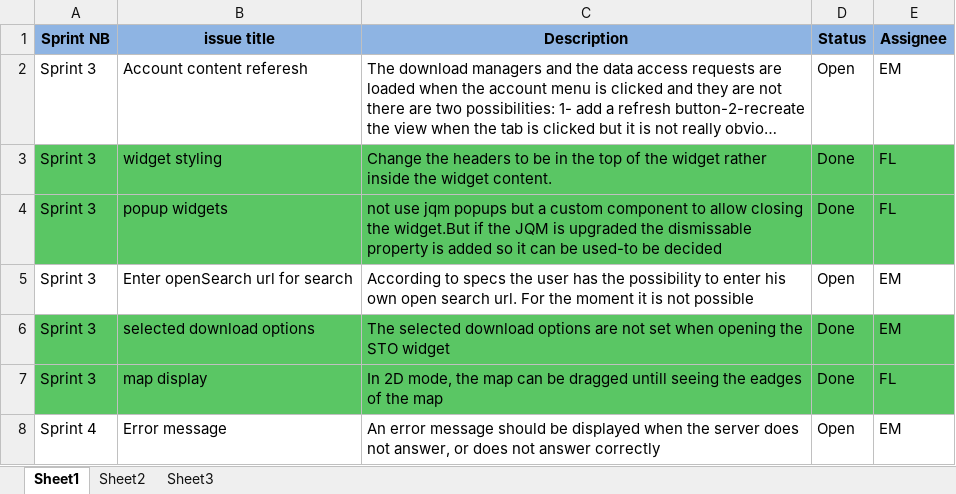
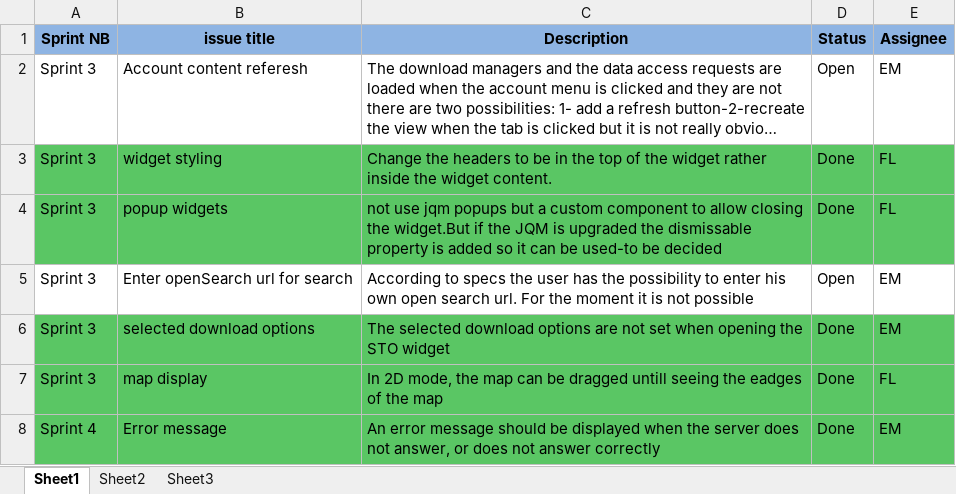
Before and after one commit to TPZF/ngEO, an Excel workbook: documentation/ngEO-WEBC-internal-issues.xlsx, sheet Sheet1, drawn as a sheet; long unchanged cells end in …; values as stored, in another font and other column widths than the file's, no borders; the diff names each change by its address in the sheet, - before the commit and + after, or states it on an @@ line.

Commit message:
update error message handling

```diff
--- a/documentation/ngEO-WEBC-internal-issues.xlsx (sheet Sheet1)
+++ b/documentation/ngEO-WEBC-internal-issues.xlsx (sheet Sheet1)
-A8:E8 fill: none
+A8:E8 fill: #5AC664
-D8 (Status): Open
+D8 (Status): Done
```
